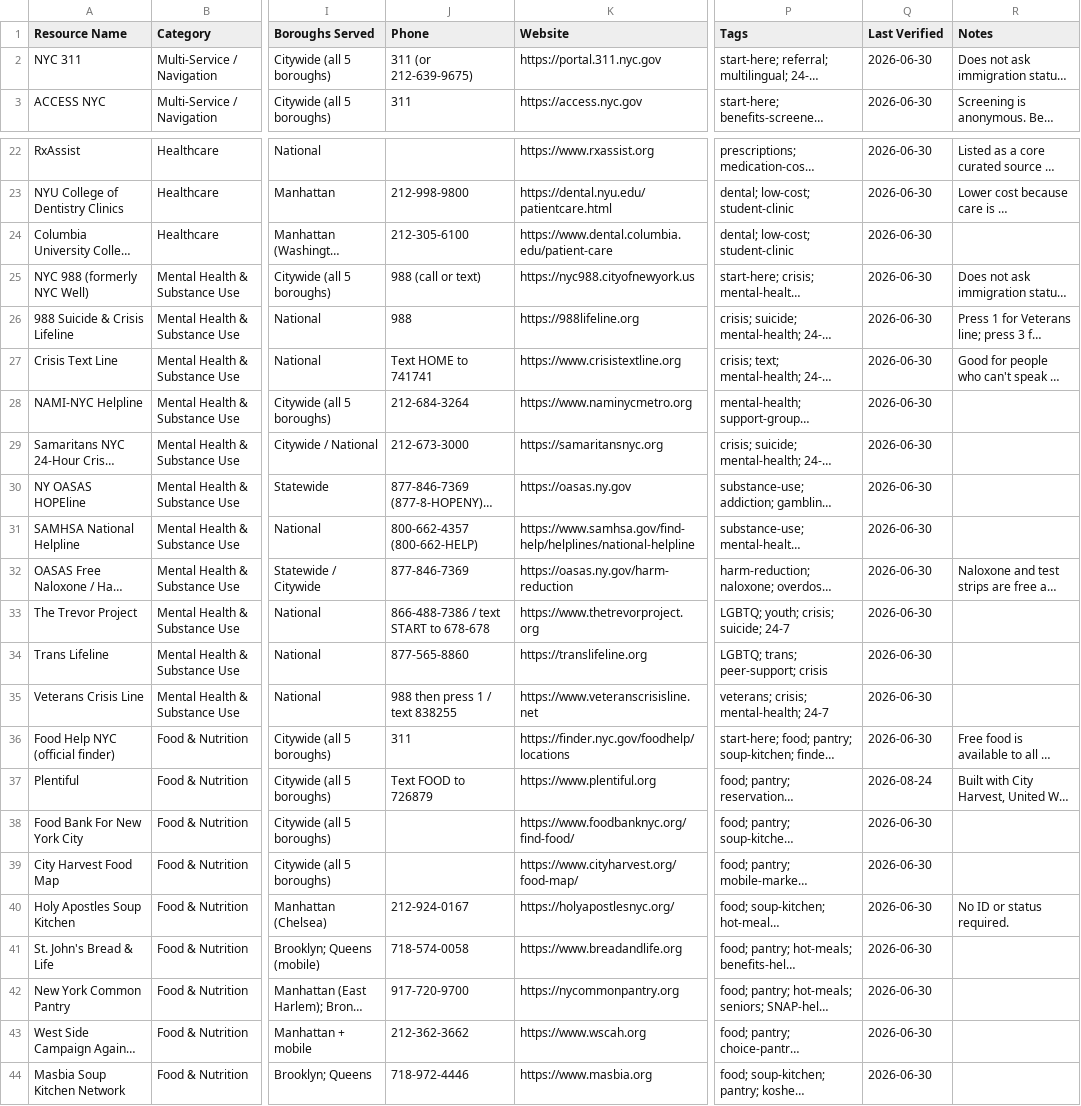
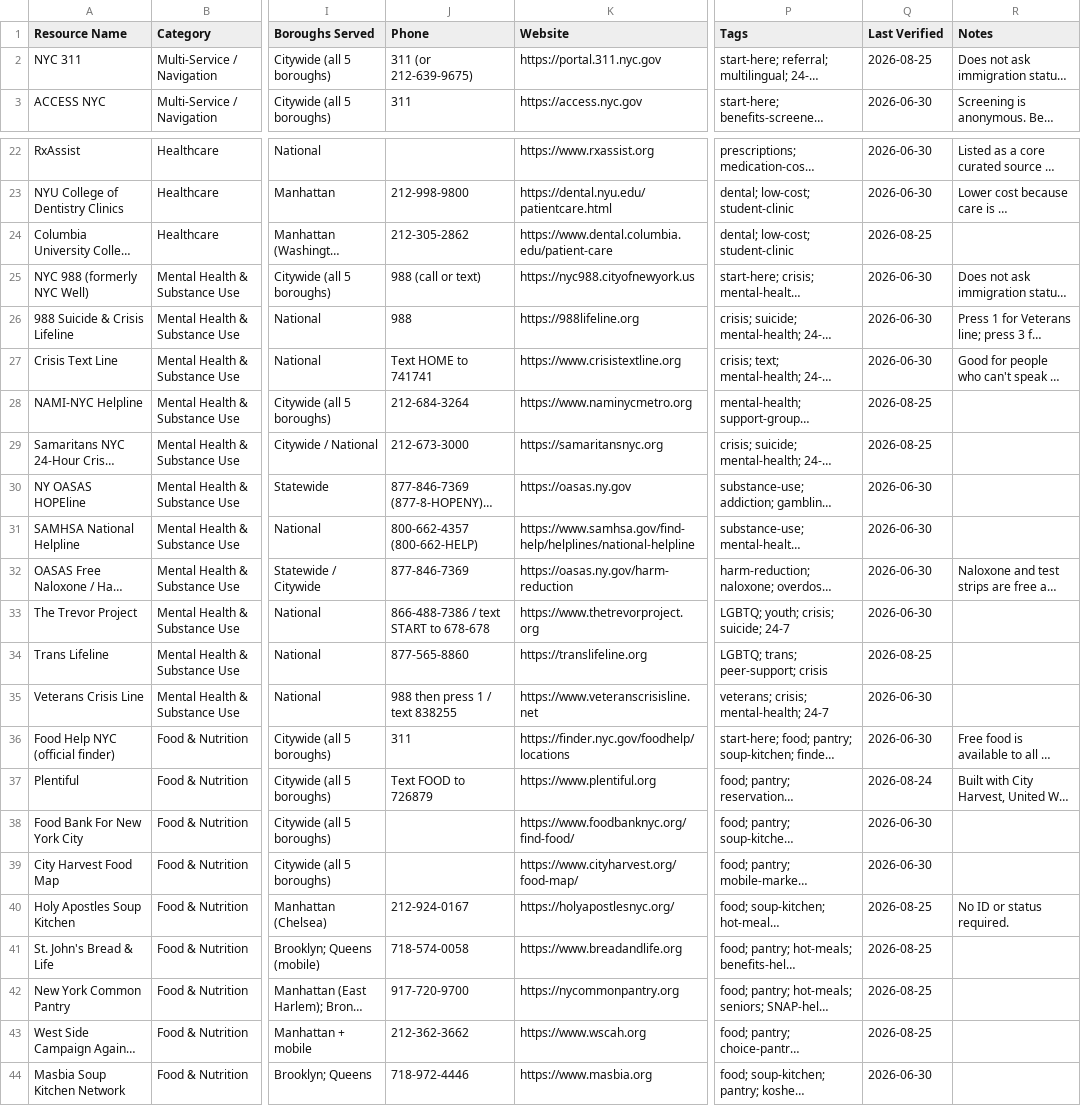
Before and after one commit to mpeng199/waypoint-site, a CSV file: data/resources.csv, drawn as a sheet; only a part is shown, gaps mark what is left out; long unchanged cells end in …; the diff covers the shown part only; the diff names each change by its address in the sheet, - before the commit and + after, or states it on an @@ line.

Commit message:
Six phone numbers had drifted, one of them by a digit
A link check proves the site is up. It does not prove the number beside it
still rings the same desk, and a directory whose numbers have quietly drifted
is worse than one with fewer entries, because the person dialling has no way
to tell.

verify_phones.py asks each resource's own website whether the number we print
is its number. On the rows inherited from June it confirmed thirty-one, could
not see thirty-four (the number is drawn by JavaScript, or the host refuses a
script), and disagreed about fourteen. Six of those fourteen were wrong:

- GMHC was 212-367-1100. Every page on gmhc.org says 212-367-1000.
- Safe Horizon's Streetwork Project was 800-708-6600, which appears nowhere
  on the page for it. It now carries the two drop-in centres it publishes.
- NMIC was a number not on its contact page; it is 212-822-8300.
- Columbia's dental clinic was the school switchboard, not the patient line.
- Charles B. Wang was a number that appears nowhere on cbwchc.org.
- Urban Health Plan was a number not on its contact page.

The rest were an organisation legitimately publishing a switchboard on its
homepage and an intake line elsewhere, which is why nothing here is edited
automatically. --stamp dates only the rows it confirmed, and what the date
then means for those rows is exact: on that day, the organisation's own site
printed the number we print.

```diff
--- a/data/resources.csv
+++ b/data/resources.csv
-Q2 (Last Verified): 2026-06-30
+Q2 (Last Verified): 2026-08-25
-J24 (Phone): 212-305-6100
+J24 (Phone): 212-305-2862
-Q24 (Last Verified): 2026-06-30
+Q24 (Last Verified): 2026-08-25
-Q28:Q29 (Last Verified): 2026-06-30
+Q28:Q29 (Last Verified): 2026-08-25
-Q34 (Last Verified): 2026-06-30
+Q34 (Last Verified): 2026-08-25
-Q40:Q43 (Last Verified): 2026-06-30
+Q40:Q43 (Last Verified): 2026-08-25
```
Also changed, not shown: 34 edited cells elsewhere in this file, 13 other files.
